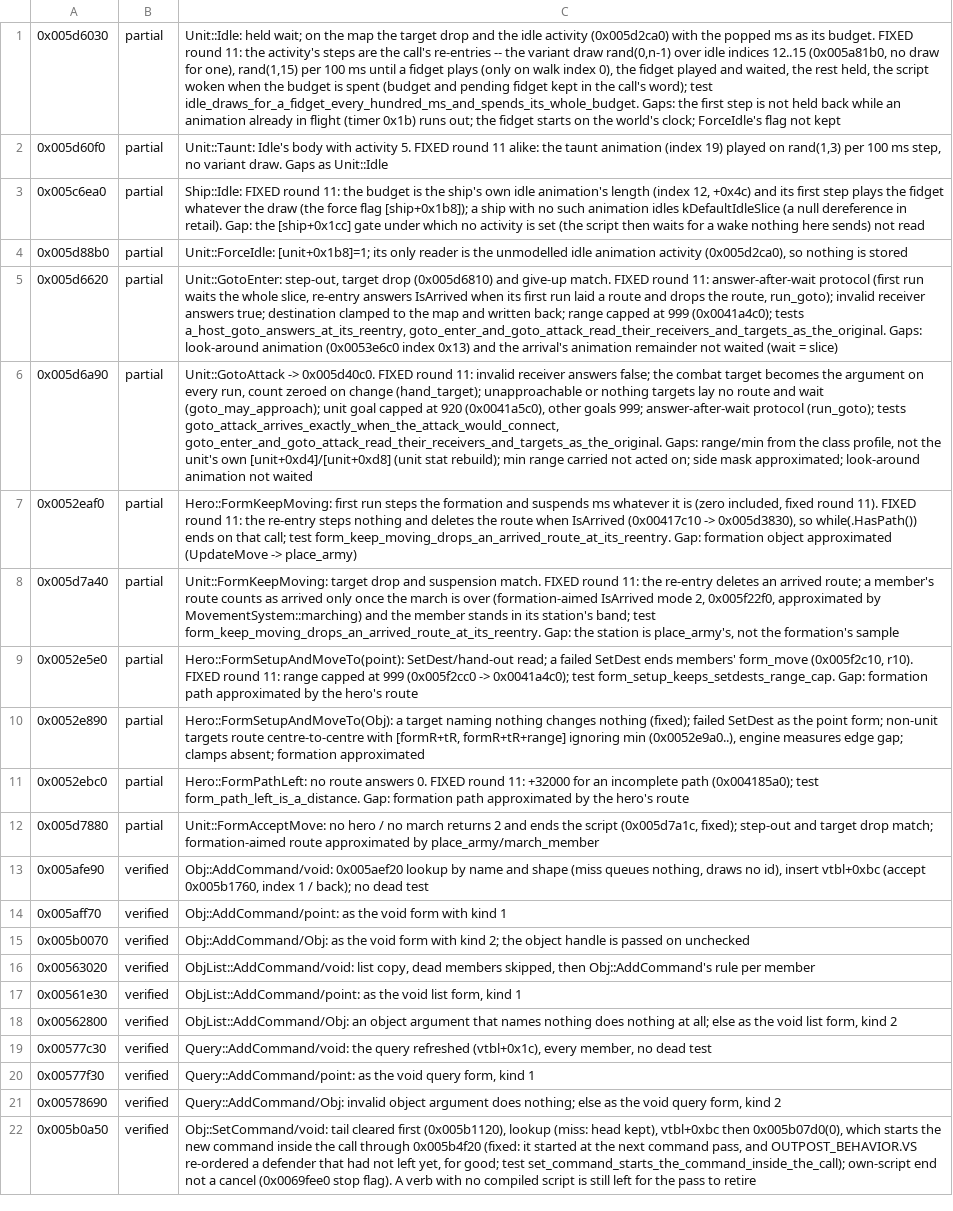
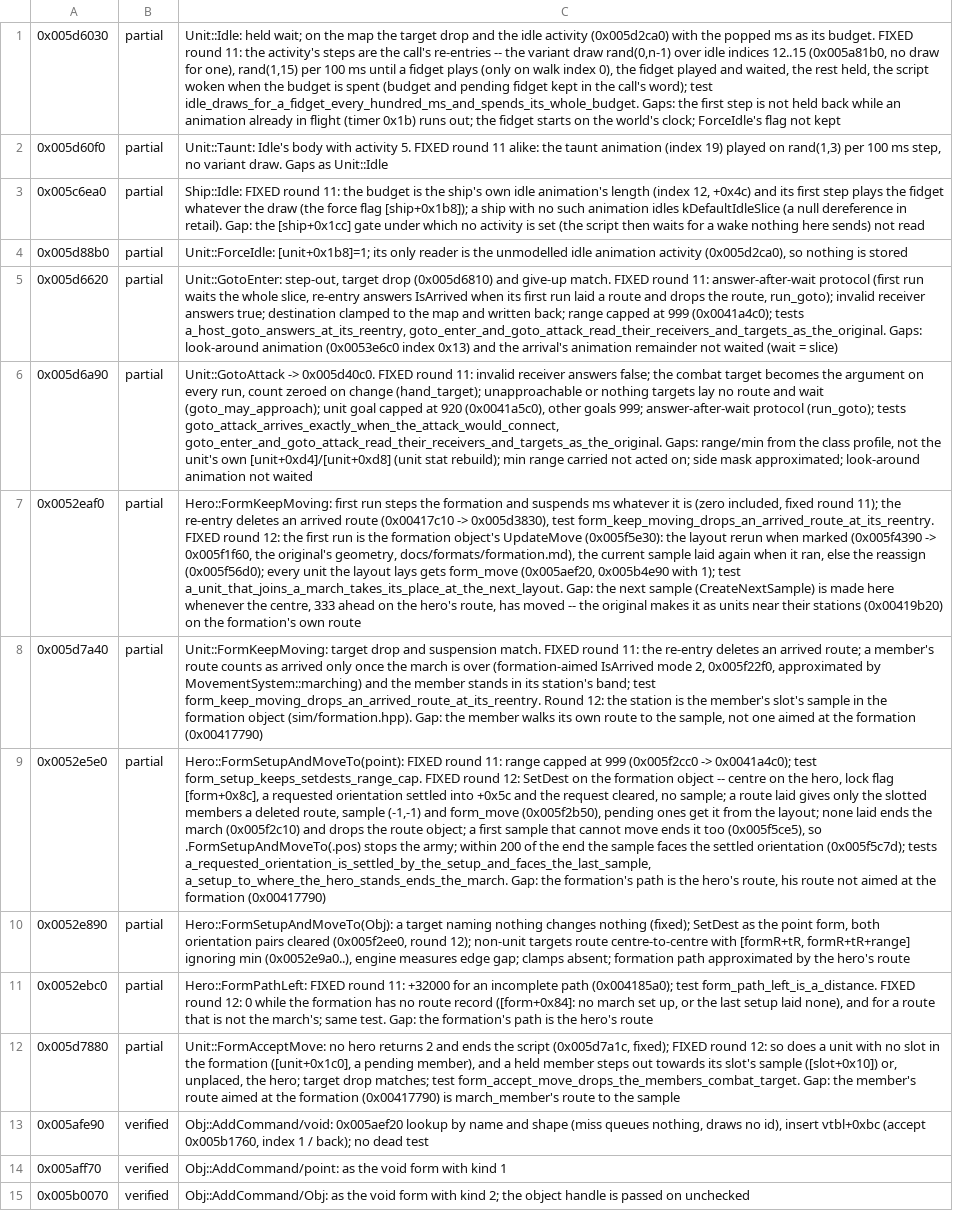
Before and after one commit to alesdi/imperivm-reforged, a TSV file: docs/audit/status/command.tsv, drawn as a sheet; only a part is shown; the shorter side is filled out with more unchanged rows; the diff names each change by its address in the sheet, - before the commit and + after, or states it on an @@ line.

```diff
--- a/docs/audit/status/command.tsv
+++ b/docs/audit/status/command.tsv
-C7: …fixed round 11). FIXED round 11: the re-entry steps nothing and deletes the route when IsArrived (0x00417c10 -> 0x005d3830), so while(.HasPath()) ends on that call; test form_keep_moving_drops_an_arrived_route_at_its_reentry. Gap: formation object approximated (UpdateMove -> place_army)
+C7: …fixed round 11); the re-entry deletes an arrived route (0x00417c10 -> 0x005d3830), test form_keep_moving_drops_an_arrived_route_at_its_reentry. FIXED round 12: the first run is the formation object's UpdateMove (0x005f5e30): the layout rerun when marked (0x005f4390 -> 0x005f1f60, the original's geometry, docs/formats/formation.md), the current sample laid again when it ran, else the reassign (0x005f56d0); every unit the layout lays gets form_move (0x005aef20, 0x005b4e90 with 1); test a_unit_that_joins_a_march_takes_its_place_at_the_next_layout. Gap: the next sample (CreateNextSample) is made here whenever the centre, 333 ahead on the hero's route, has moved -- the original makes it as units near their stations (0x00419b20) on the formation's own route
-C8: …test form_keep_moving_drops_an_arrived_route_at_its_reentry. Gap: the station is place_army's, not the formation's sample
+C8: …test form_keep_moving_drops_an_arrived_route_at_its_reentry. Round 12: the station is the member's slot's sample in the formation object (sim/formation.hpp). Gap: the member walks its own route to the sample, not one aimed at the formation (0x00417790)
-C9: Hero::FormSetupAndMoveTo(point): SetDest/hand-out read; a failed SetDest ends members' form_move (0x005f2c10, r10). FIXED round 11: range capped at 999 (0x005f2cc0 -> 0x0041a4c0); test form_setup_keeps_setdests_range_cap. Gap: formation path approximated by the hero's route
+C9: Hero::FormSetupAndMoveTo(point): FIXED round 11: range capped at 999 (0x005f2cc0 -> 0x0041a4c0); test form_setup_keeps_setdests_range_cap. FIXED round 12: SetDest on the formation object -- centre on the hero, lock flag [form+0x8c], a requested orientation settled into +0x5c and the request cleared, no sample; a route laid gives only the slotted members a deleted route, sample (-1,-1) and form_move (0x005f2b50), pending ones get it from the layout; none laid ends the march (0x005f2c10) and drops the route object; a first sample that cannot move ends it too (0x005f5ce5), so .FormSetupAndMoveTo(.pos) stops the army; within 200 of the end the sample faces the settled orientation (0x005f5c7d); tests a_requested_orientation_is_settled_by_the_setup_and_faces_the_last_sample, a_setup_to_where_the_hero_stands_ends_the_march. Gap: the formation's path is the hero's route, his route not aimed at the formation (0x00417790)
-C10: …nothing (fixed); failed SetDest as the point form; non-unit targets route centre-to-centre with [formR+tR, formR+tR+range] ignoring min (0x0052e9a0..), engine measures edge gap; clamps absent; formation approximated
+C10: …nothing (fixed); SetDest as the point form, both orientation pairs cleared (0x005f2ee0, round 12); non-unit targets route centre-to-centre with [formR+tR, formR+tR+range] ignoring min (0x0052e9a0..), engine measures edge gap; clamps absent; formation path approximated by the hero's route
-C11: Hero::FormPathLeft: no route answers 0. FIXED round 11: +32000 for an incomplete path (0x004185a0); test form_path_left_is_a_distance. Gap: formation path approximated by the hero's…
+C11: Hero::FormPathLeft: FIXED round 11: +32000 for an incomplete path (0x004185a0); test form_path_left_is_a_distance. FIXED round 12: 0 while the formation has no route record ([form+0x84]: no march set up, or the last setup laid none), and for a route that is not the march's; same test. Gap: the formation's path is the hero's…
-C12: …no hero / no march returns 2 and ends the script (0x005d7a1c, fixed); step-out and target drop match; formation-aimed route approximated by place_army/march_member
+C12: …no hero returns 2 and ends the script (0x005d7a1c, fixed); FIXED round 12: so does a unit with no slot in the formation ([unit+0x1c0], a pending member), and a held member steps out towards its slot's sample ([slot+0x10]) or, unplaced, the hero; target drop matches; test form_accept_move_drops_the_members_combat_target. Gap: the member's route aimed at the formation (0x00417790) is march_member's route to the sample
```
Also changed, not shown: docs/audit/status/small-groups.tsv, 20 other files.
